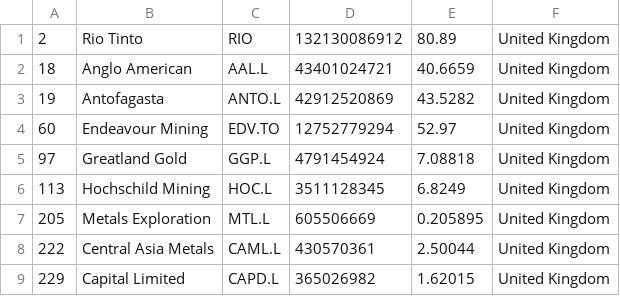
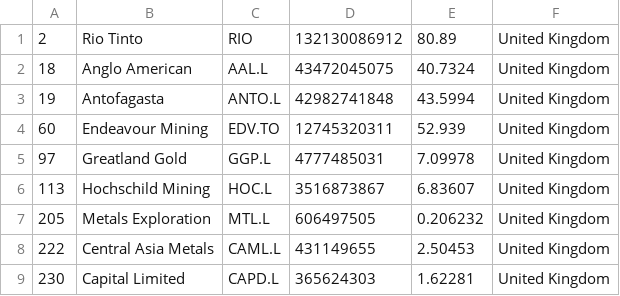
Before and after one commit to Cortizf50/merida-june-6-2024, a CSV file: companies_united_kingdom.csv, drawn as a sheet.

```diff
--- a/companies_united_kingdom.csv
+++ b/companies_united_kingdom.csv
@@ -1,9 +1,9 @@
 "2","Rio Tinto","RIO","132130086912","80.89","United Kingdom"
-"18","Anglo American","AAL.L","43401024721","40.6659","United Kingdom"
-"19","Antofagasta","ANTO.L","42912520869","43.5282","United Kingdom"
-"60","Endeavour Mining","EDV.TO","12752779294","52.97","United Kingdom"
-"97","Greatland Gold","GGP.L","4791454924","7.08818","United Kingdom"
-"113","Hochschild Mining","HOC.L","3511128345","6.8249","United Kingdom"
-"205","Metals Exploration","MTL.L","605506669","0.205895","United Kingdom"
-"222","Central Asia Metals","CAML.L","430570361","2.50044","United Kingdom"
-"229","Capital Limited","CAPD.L","365026982","1.62015","United Kingdom"
+"18","Anglo American","AAL.L","43472045075","40.7324","United Kingdom"
+"19","Antofagasta","ANTO.L","42982741848","43.5994","United Kingdom"
+"60","Endeavour Mining","EDV.TO","12745320311","52.939","United Kingdom"
+"97","Greatland Gold","GGP.L","4777485031","7.09978","United Kingdom"
+"113","Hochschild Mining","HOC.L","3516873867","6.83607","United Kingdom"
+"205","Metals Exploration","MTL.L","606497505","0.206232","United Kingdom"
+"222","Central Asia Metals","CAML.L","431149655","2.50453","United Kingdom"
+"230","Capital Limited","CAPD.L","365624303","1.62281","United Kingdom"
```
Also changed, not shown: companies-all.csv, 1 other file.
